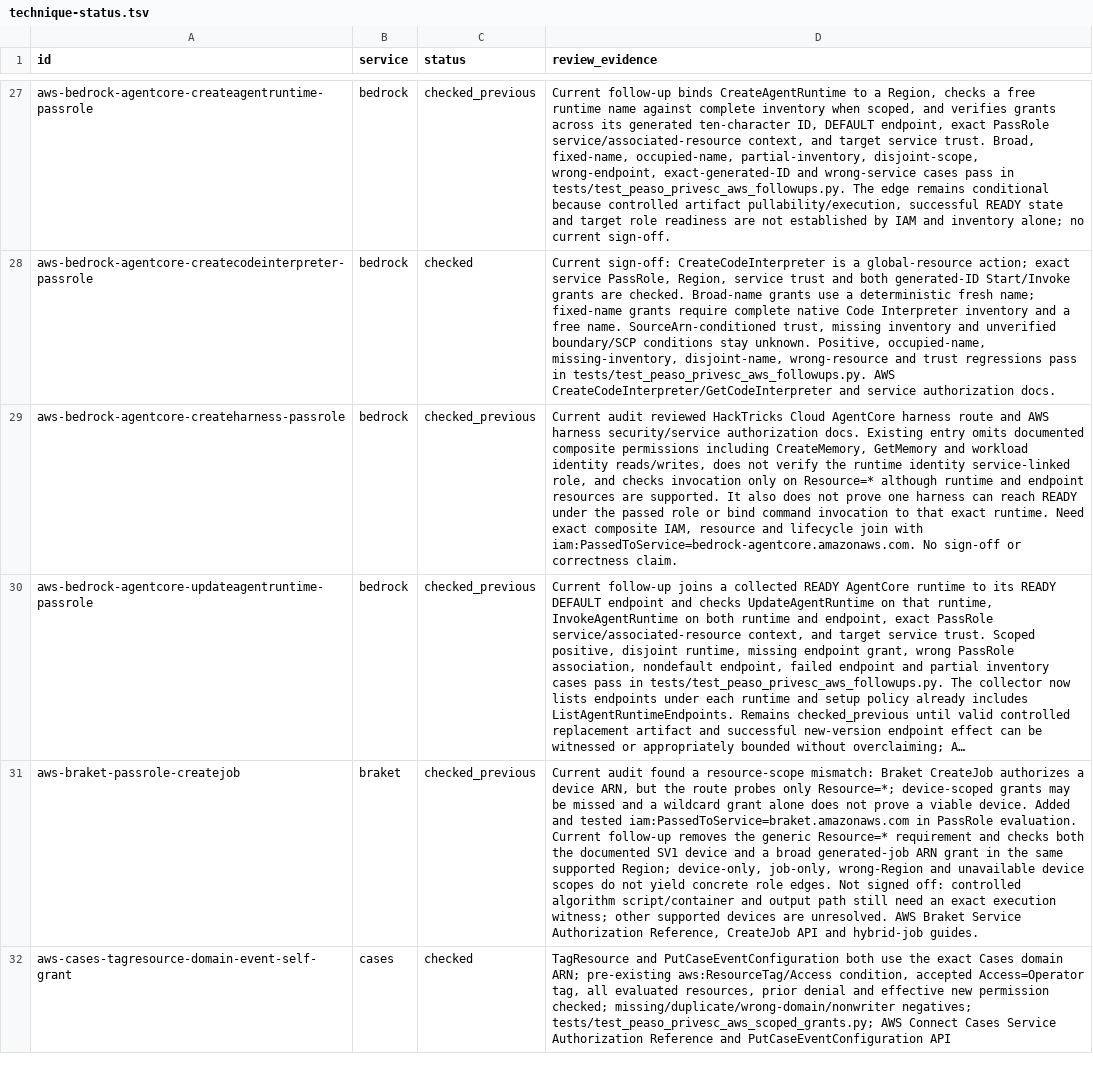
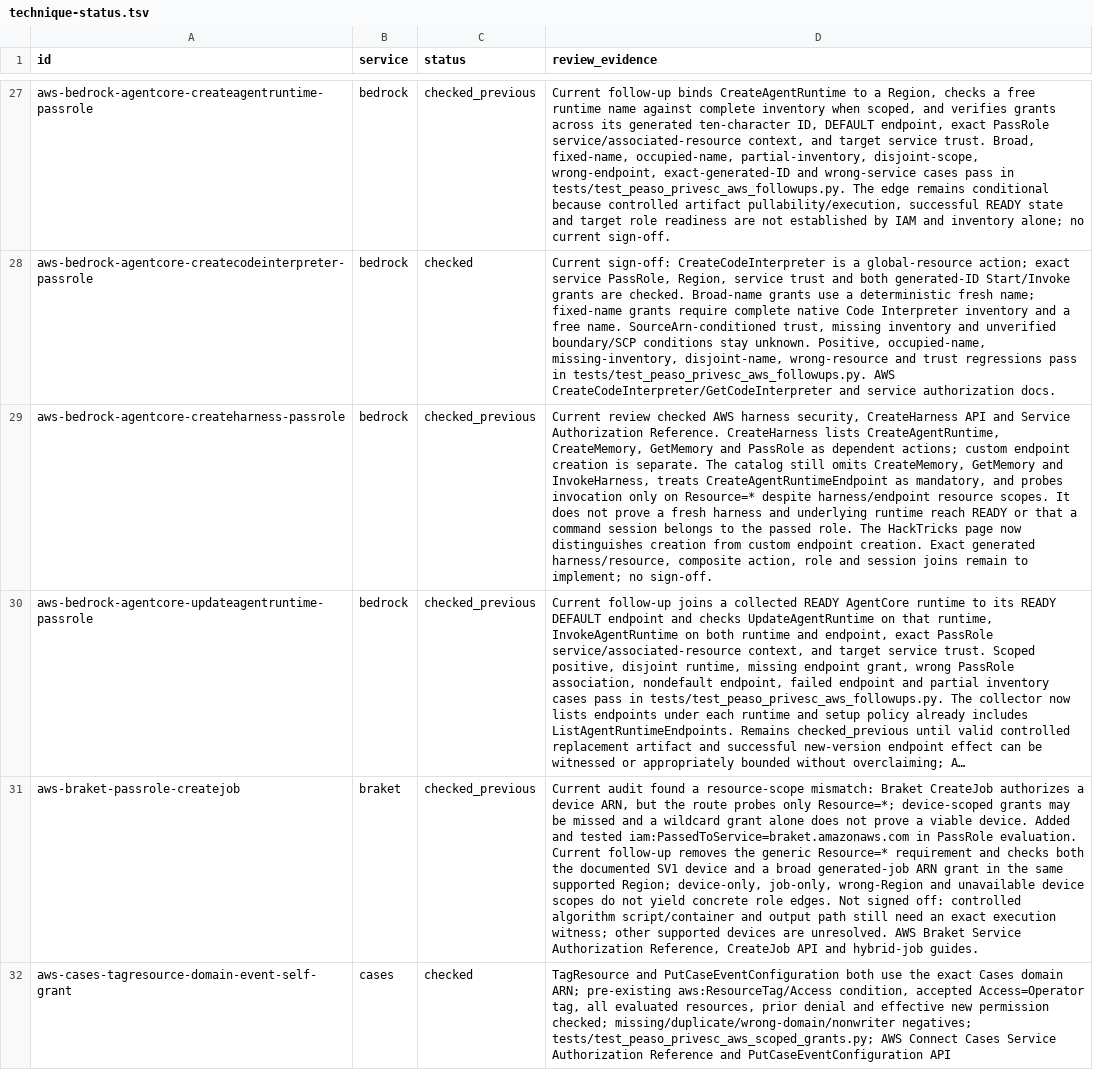
Before and after one commit to peass-ng/Blue-CloudPEASS, a TSV file: work_aws_privesc_review/technique-status.tsv, drawn as a sheet; only a part is shown, gaps mark what is left out; long unchanged cells end in …; the diff names each change by its address in the sheet, - before the commit and + after, or states it on an @@ line.

Commit message:
Record AgentCore harness composite permission gap

```diff
--- a/work_aws_privesc_review/technique-status.tsv
+++ b/work_aws_privesc_review/technique-status.tsv
-D29 (review_evidence): Current audit reviewed HackTricks Cloud AgentCore harness route and AWS harness security/service authorization docs. Existing entry omits documented composite permissions including CreateMemory, GetMemory and workload identity reads/writes, does not verify the runtime identity service-linked role, and checks invocation only on Resource=* although runtime and endpoint resources are supported. It also does not prove one harness can reach READY under the passed role or bind command invocation to that exact runtime. Need exact composite IAM, resource and lifecycle join with iam:PassedToService=bedrock-agentcore.amazonaws.com. No sign-off or correctness claim.
+D29 (review_evidence): Current review checked AWS harness security, CreateHarness API and Service Authorization Reference. CreateHarness lists CreateAgentRuntime, CreateMemory, GetMemory and PassRole as dependent actions; custom endpoint creation is separate. The catalog still omits CreateMemory, GetMemory and InvokeHarness, treats CreateAgentRuntimeEndpoint as mandatory, and probes invocation only on Resource=* despite harness/endpoint resource scopes. It does not prove a fresh harness and underlying runtime reach READY or that a command session belongs to the passed role. The HackTricks page now distinguishes creation from custom endpoint creation. Exact generated harness/resource, composite action, role and session joins remain to implement; no sign-off.
```
